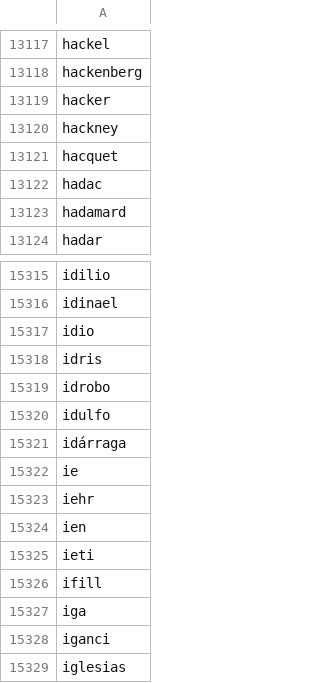
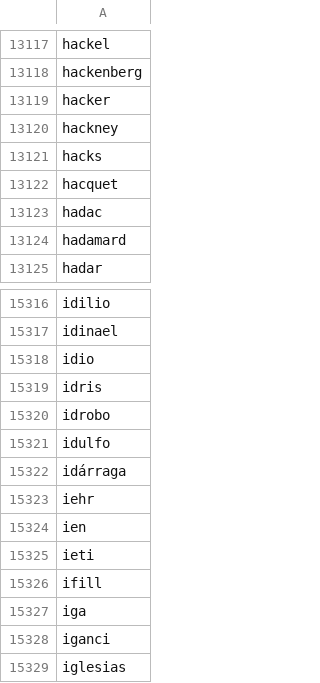
Before and after one commit to rafelafrance/traiter, a CSV file: data/name_parts.csv, drawn as a sheet; only a part is shown, gaps mark what is left out.

```diff
--- a/data/name_parts.csv
+++ b/data/name_parts.csv
@@ -13120,2 +13120,3 @@ hacker
 hackney
+hacks
 hacquet
@@ -15321,3 +15322,2 @@ idulfo
 idárraga
-ie
 iehr
```
Also changed, not shown: 6 other files.
